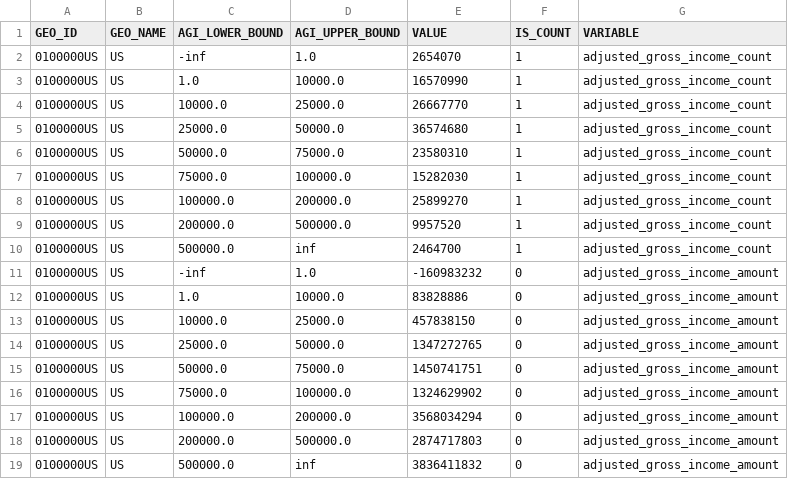
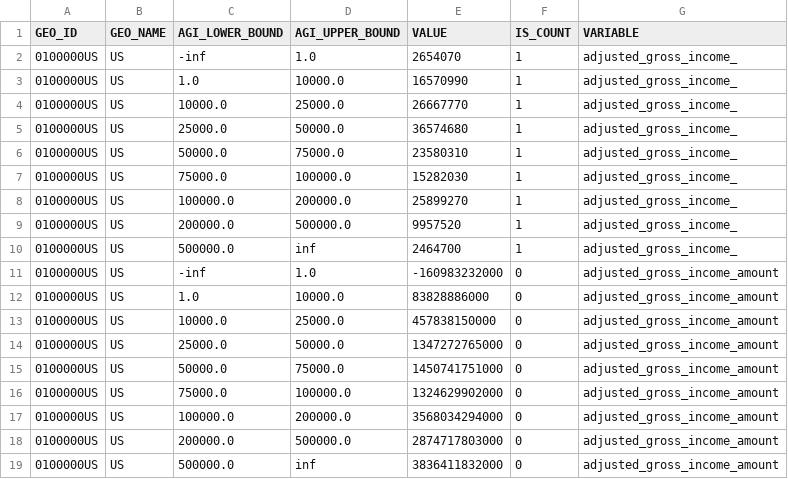
Before and after one commit to PolicyEngine/us-congressional-districts, a CSV file: data/input/soi/agi_national.csv, drawn as a sheet.

```diff
--- a/data/input/soi/agi_national.csv
+++ b/data/input/soi/agi_national.csv
@@ -1,19 +1,19 @@
 GEO_ID,GEO_NAME,AGI_LOWER_BOUND,AGI_UPPER_BOUND,VALUE,IS_COUNT,VARIABLE
-0100000US,US,-inf,1.0,2654070,1,adjusted_gross_income_count
-0100000US,US,1.0,10000.0,16570990,1,adjusted_gross_income_count
-0100000US,US,10000.0,25000.0,26667770,1,adjusted_gross_income_count
-0100000US,US,25000.0,50000.0,36574680,1,adjusted_gross_income_count
-0100000US,US,50000.0,75000.0,23580310,1,adjusted_gross_income_count
-0100000US,US,75000.0,100000.0,15282030,1,adjusted_gross_income_count
-0100000US,US,100000.0,200000.0,25899270,1,adjusted_gross_income_count
-0100000US,US,200000.0,500000.0,9957520,1,adjusted_gross_income_count
-0100000US,US,500000.0,inf,2464700,1,adjusted_gross_income_count
-0100000US,US,-inf,1.0,-160983232,0,adjusted_gross_income_amount
-0100000US,US,1.0,10000.0,83828886,0,adjusted_gross_income_amount
-0100000US,US,10000.0,25000.0,457838150,0,adjusted_gross_income_amount
-0100000US,US,25000.0,50000.0,1347272765,0,adjusted_gross_income_amount
-0100000US,US,50000.0,75000.0,1450741751,0,adjusted_gross_income_amount
-0100000US,US,75000.0,100000.0,1324629902,0,adjusted_gross_income_amount
-0100000US,US,100000.0,200000.0,3568034294,0,adjusted_gross_income_amount
-0100000US,US,200000.0,500000.0,2874717803,0,adjusted_gross_income_amount
-0100000US,US,500000.0,inf,3836411832,0,adjusted_gross_income_amount
+0100000US,US,-inf,1.0,2654070,1,adjusted_gross_income_
+0100000US,US,1.0,10000.0,16570990,1,adjusted_gross_income_
+0100000US,US,10000.0,25000.0,26667770,1,adjusted_gross_income_
+0100000US,US,25000.0,50000.0,36574680,1,adjusted_gross_income_
+0100000US,US,50000.0,75000.0,23580310,1,adjusted_gross_income_
+0100000US,US,75000.0,100000.0,15282030,1,adjusted_gross_income_
+0100000US,US,100000.0,200000.0,25899270,1,adjusted_gross_income_
+0100000US,US,200000.0,500000.0,9957520,1,adjusted_gross_income_
+0100000US,US,500000.0,inf,2464700,1,adjusted_gross_income_
+0100000US,US,-inf,1.0,-160983232000,0,adjusted_gross_income_amount
+0100000US,US,1.0,10000.0,83828886000,0,adjusted_gross_income_amount
+0100000US,US,10000.0,25000.0,457838150000,0,adjusted_gross_income_amount
+0100000US,US,25000.0,50000.0,1347272765000,0,adjusted_gross_income_amount
+0100000US,US,50000.0,75000.0,1450741751000,0,adjusted_gross_income_amount
+0100000US,US,75000.0,100000.0,1324629902000,0,adjusted_gross_income_amount
+0100000US,US,100000.0,200000.0,3568034294000,0,adjusted_gross_income_amount
+0100000US,US,200000.0,500000.0,2874717803000,0,adjusted_gross_income_amount
+0100000US,US,500000.0,inf,3836411832000,0,adjusted_gross_income_amount
```
Also changed, not shown: data/input/soi/agi_state.csv, 3 other files.
